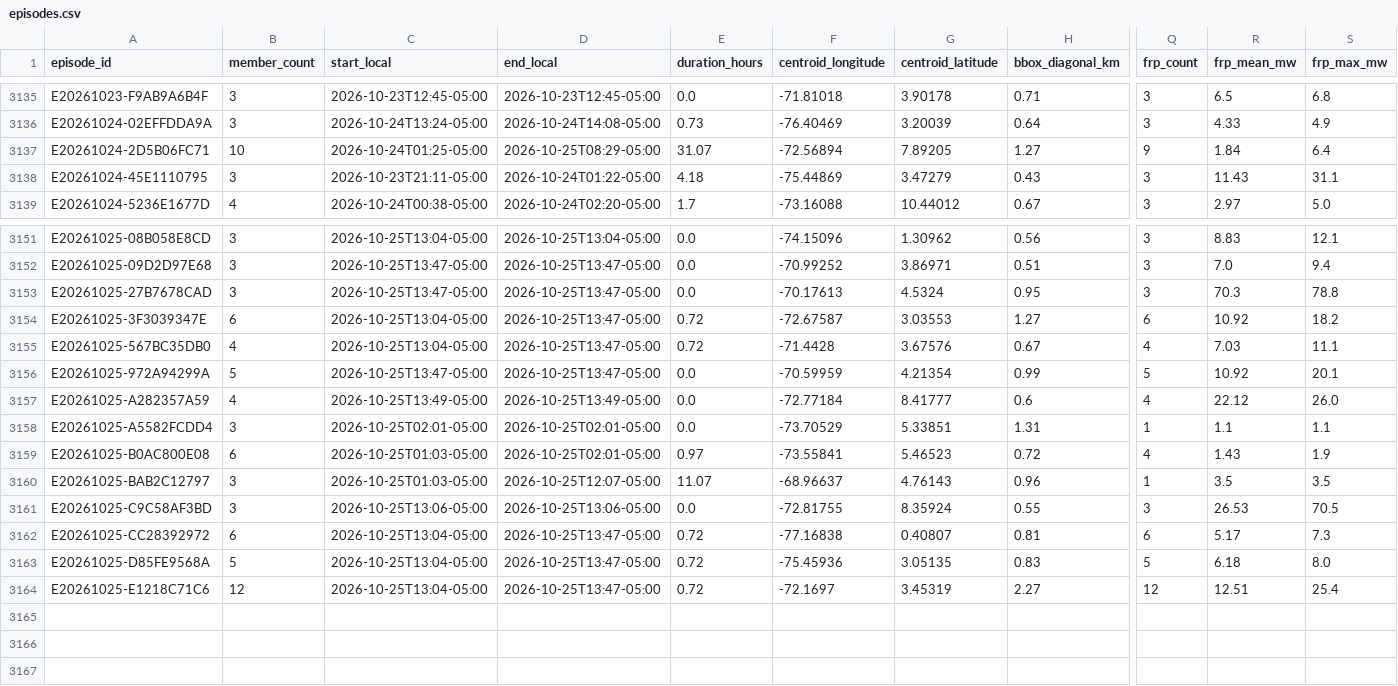
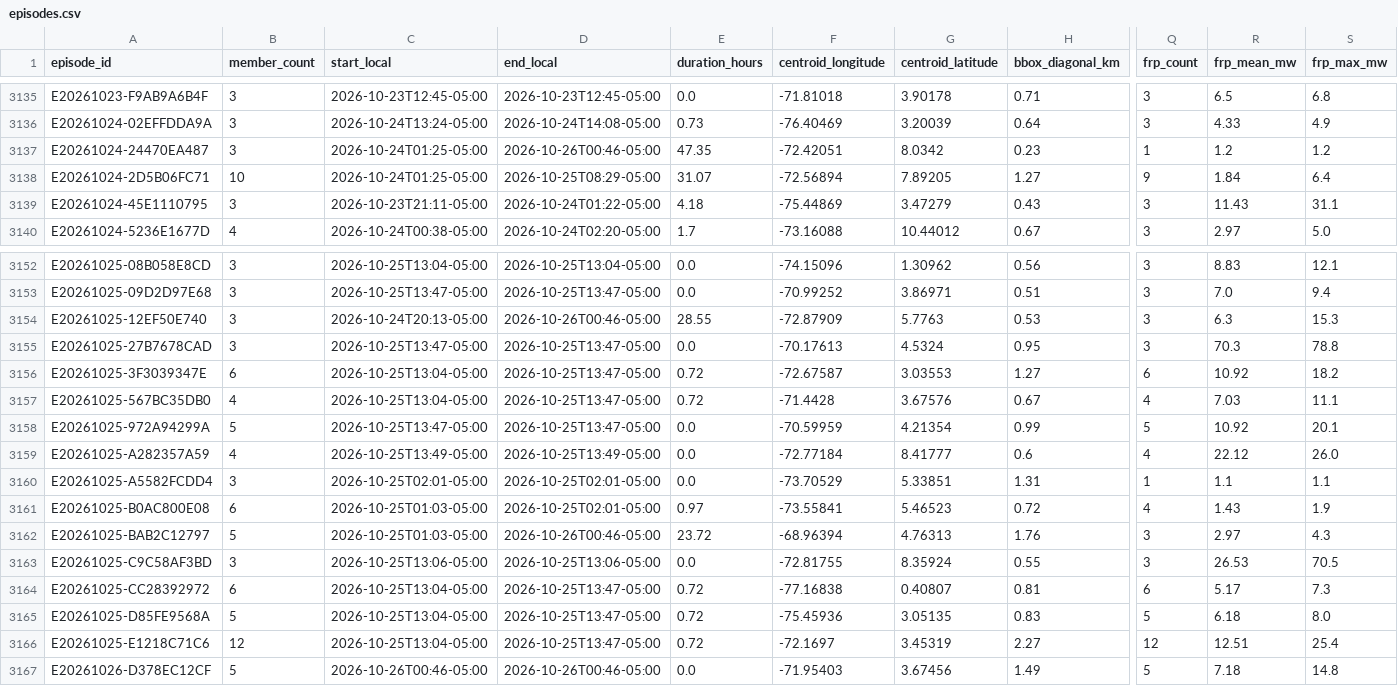
Before and after one commit to jcgomezga/puntos-calor-colombia-dashboard, a CSV file: data/episodes/episodes.csv, drawn as a sheet; only a part is shown, gaps mark what is left out; addresses are those after the commit; rows hold the shown columns only; the diff names each change by its address in the sheet, - before the commit and + after, or states it on an @@ line.

```diff
--- a/data/episodes/episodes.csv
+++ b/data/episodes/episodes.csv
+row 3137: E20261024-24470EA487 | 3 | 2026-10-24T01:25-05:00 | 2026-10-26T00:46-05:00 | 47.35 | -72.42051 | 8.0342 | 0.23 | 1 | 1.2 | 1.2
+row 3154: E20261025-12EF50E740 | 3 | 2026-10-24T20:13-05:00 | 2026-10-26T00:46-05:00 | 28.55 | -72.87909 | 5.7763 | 0.53 | 3 | 6.3 | 15.3
-B3162 (member_count): 3
+B3162 (member_count): 5
-D3162 (end_local): 2026-10-25T12:07-05:00
+D3162 (end_local): 2026-10-26T00:46-05:00
-E3162 (duration_hours): 11.07
+E3162 (duration_hours): 23.72
-F3162 (centroid_longitude): -68.96637
+F3162 (centroid_longitude): -68.96394
-G3162 (centroid_latitude): 4.76143
+G3162 (centroid_latitude): 4.76313
-H3162 (bbox_diagonal_km): 0.96
+H3162 (bbox_diagonal_km): 1.76
-Q3162 (frp_count): 1
+Q3162 (frp_count): 3
-R3162 (frp_mean_mw): 3.5
+R3162 (frp_mean_mw): 2.97
-S3162 (frp_max_mw): 3.5
+S3162 (frp_max_mw): 4.3
+row 3167: E20261026-D378EC12CF | 5 | 2026-10-26T00:46-05:00 | 2026-10-26T00:46-05:00 | 0.0 | -71.95403 | 3.67456 | 1.49 | 5 | 7.18 | 14.8
```
Also changed, not shown: data/episodes/episode_lineage.csv, data/metadata/run_log.csv, 23 other files.
